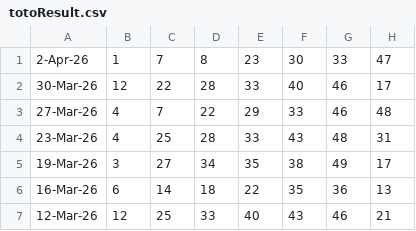
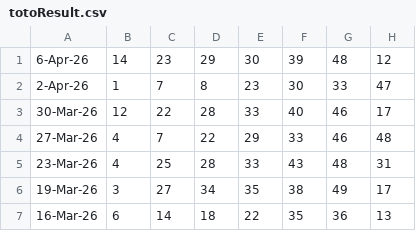
Before and after one commit to Websolution-sg/toto_predictor, a CSV file: totoResult.csv, drawn as a sheet; only a part is shown; the shorter side is filled out with more unchanged rows; the diff names each change by its address in the sheet, - before the commit and + after, or states it on an @@ line.

Commit message:
Update totoResult.csv

```diff
--- a/totoResult.csv
+++ b/totoResult.csv
+row 1: 6-Apr-26 | 14 | 23 | 29 | 30 | 39 | 48 | 12
```
